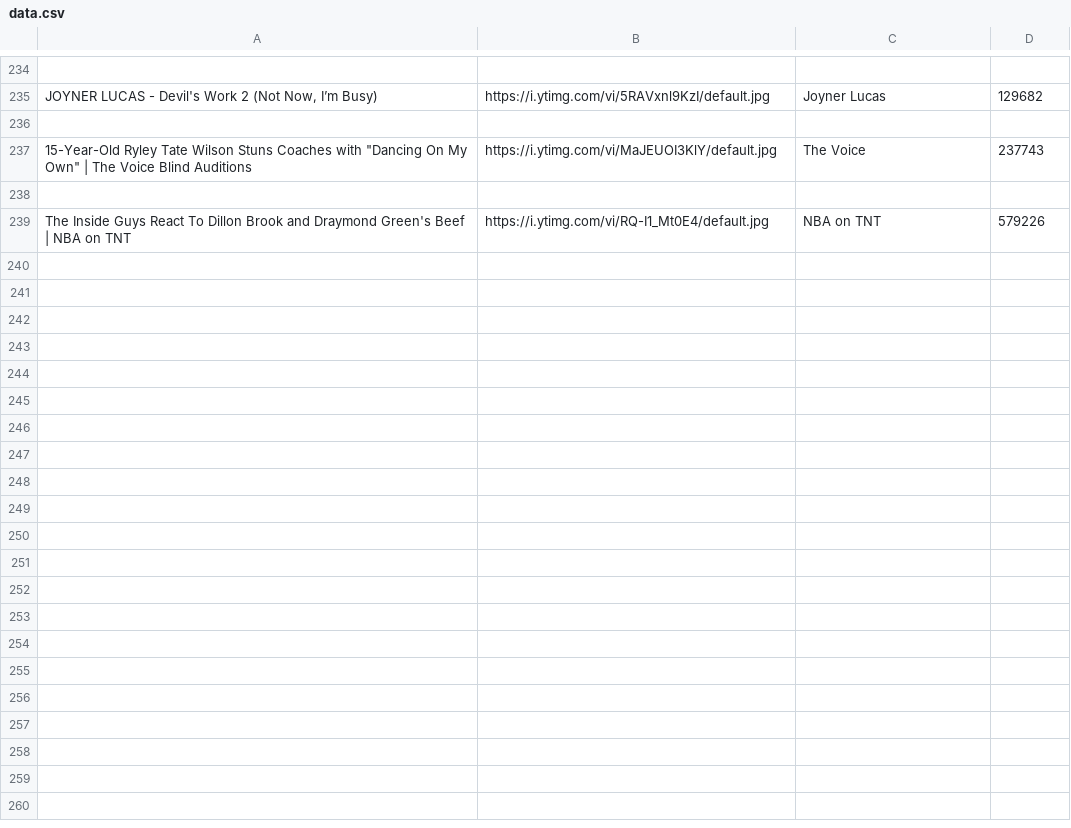
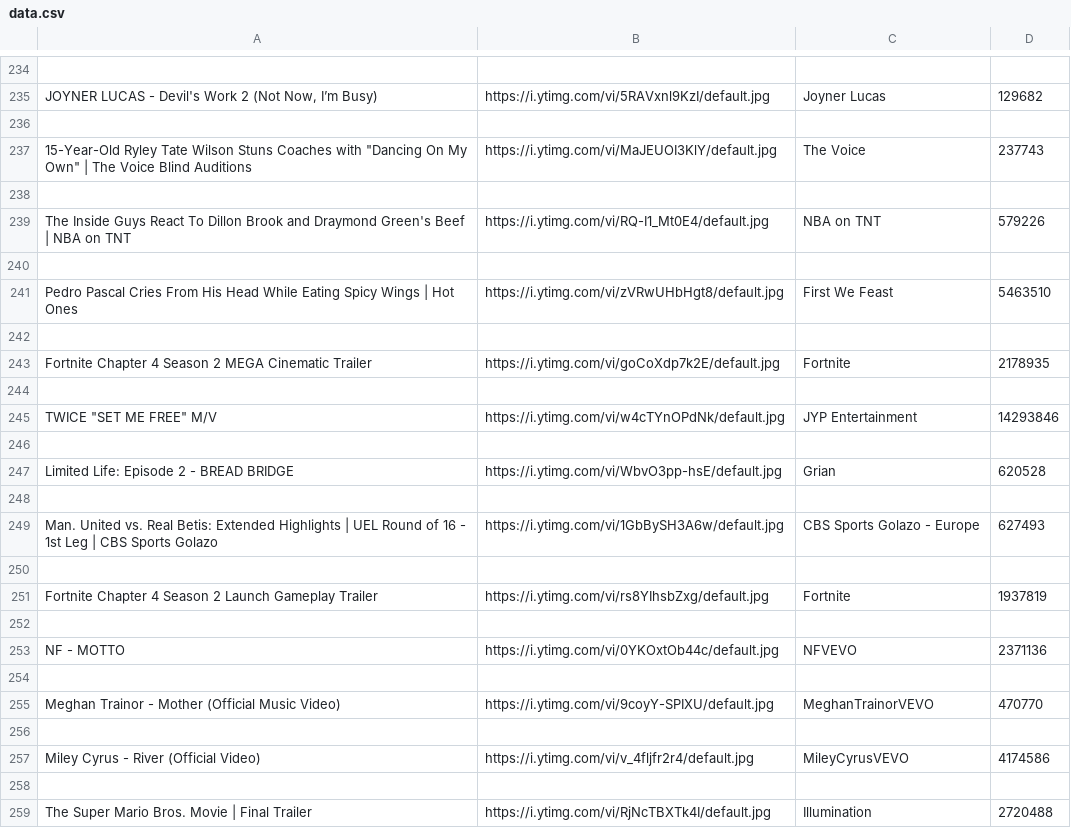
Before and after one commit to ellipticalcurves/elipticalcurves.github.io, a CSV file: data.csv, drawn as a sheet; only a part is shown, gaps mark what is left out; the diff covers the shown part only; the diff names each change by its address in the sheet, - before the commit and + after, or states it on an @@ line.

```diff
--- a/data.csv
+++ b/data.csv
+row 240: (empty)
+row 241: Pedro Pascal Cries From His Head While Eating Spicy Wings | Hot Ones | https://i.ytimg.com/vi/zVRwUHbHgt8/default.jpg | First We Feast | 5463510
+row 242: (empty)
+row 243: Fortnite Chapter 4 Season 2 MEGA Cinematic Trailer | https://i.ytimg.com/vi/goCoXdp7k2E/default.jpg | Fortnite | 2178935
+row 244: (empty)
+row 245: TWICE "SET ME FREE" M/V | https://i.ytimg.com/vi/w4cTYnOPdNk/default.jpg | JYP Entertainment | 14293846
+row 246: (empty)
+row 247: Limited Life: Episode 2 - BREAD BRIDGE | https://i.ytimg.com/vi/WbvO3pp-hsE/default.jpg | Grian | 620528
+row 248: (empty)
+row 249: Man. United vs. Real Betis: Extended Highlights | UEL Round of 16 - 1st Leg | CBS Sports Golazo | https://i.ytimg.com/vi/1GbBySH3A6w/default.jpg | CBS Sports Golazo - Europe | 627493
+row 250: (empty)
+row 251: Fortnite Chapter 4 Season 2 Launch Gameplay Trailer | https://i.ytimg.com/vi/rs8YIhsbZxg/default.jpg | Fortnite | 1937819
+row 252: (empty)
+row 253: NF - MOTTO | https://i.ytimg.com/vi/0YKOxtOb44c/default.jpg | NFVEVO | 2371136
+row 254: (empty)
+row 255: Meghan Trainor - Mother (Official Music Video) | https://i.ytimg.com/vi/9coyY-SPIXU/default.jpg | MeghanTrainorVEVO | 470770
+row 256: (empty)
+row 257: Miley Cyrus - River (Official Video) | https://i.ytimg.com/vi/v_4fljfr2r4/default.jpg | MileyCyrusVEVO | 4174586
+row 258: (empty)
+row 259: The Super Mario Bros. Movie | Final Trailer | https://i.ytimg.com/vi/RjNcTBXTk4I/default.jpg | Illumination | 2720488
```
Also changed, not shown: 40 added rows elsewhere in this file, 11 other files.
